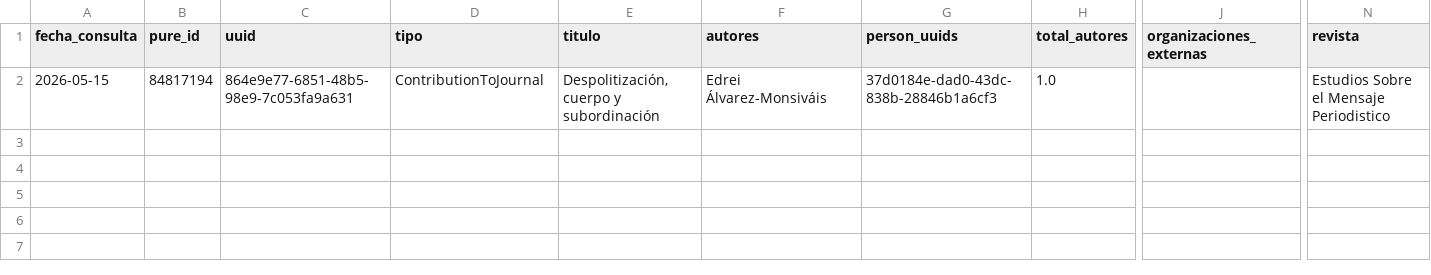
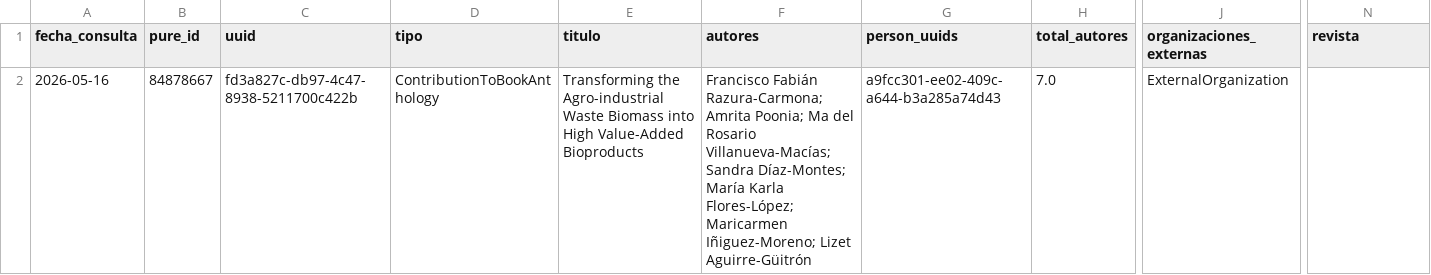
Before and after one commit to victorinox93/pure_daily, a CSV file: data/pure_nuevos_hoy_con_autores.csv, drawn as a sheet; only a part is shown, gaps mark what is left out; the diff covers the shown part only; the diff names each change by its address in the sheet, - before the commit and + after, or states it on an @@ line.

```diff
--- a/data/pure_nuevos_hoy_con_autores.csv
+++ b/data/pure_nuevos_hoy_con_autores.csv
-A2 (fecha_consulta): 2026-05-15
+A2 (fecha_consulta): 2026-05-16
-B2 (pure_id): 84817194
+B2 (pure_id): 84878667
-C2 (uuid): 864e9e77-6851-48b5-98e9-7c053fa9a631
+C2 (uuid): fd3a827c-db97-4c47-8938-5211700c422b
-D2 (tipo): ContributionToJournal
+D2 (tipo): ContributionToBookAnthology
-E2 (titulo): Despolitización, cuerpo y subordinación
+E2 (titulo): Transforming the Agro-industrial Waste Biomass into High Value-Added Bioproducts
-F2 (autores): Edrei Álvarez-Monsiváis
+F2 (autores): Francisco Fabián Razura-Carmona; Amrita Poonia; Ma del Rosario Villanueva-Macías; Sandra Díaz-Montes; María Karla Flores-López; Maricarmen Iñiguez-Moreno; Lizet Aguirre-Güitrón
-G2 (person_uuids): 37d0184e-dad0-43dc-838b-28846b1a6cf3
+G2 (person_uuids): a9fcc301-ee02-409c-a644-b3a285a74d43
-H2 (total_autores): 1.0
+H2 (total_autores): 7.0
-J2 (organizaciones_externas): (empty)
+J2 (organizaciones_externas): ExternalOrganization
-N2 (revista): Estudios Sobre el Mensaje Periodistico
+N2 (revista): (empty)
```
Also changed, not shown: 8 edited cells elsewhere in this file, data/pure_modificados_hoy_con_autores.csv, data/pure_resumen_diario.csv, 3 other files.
